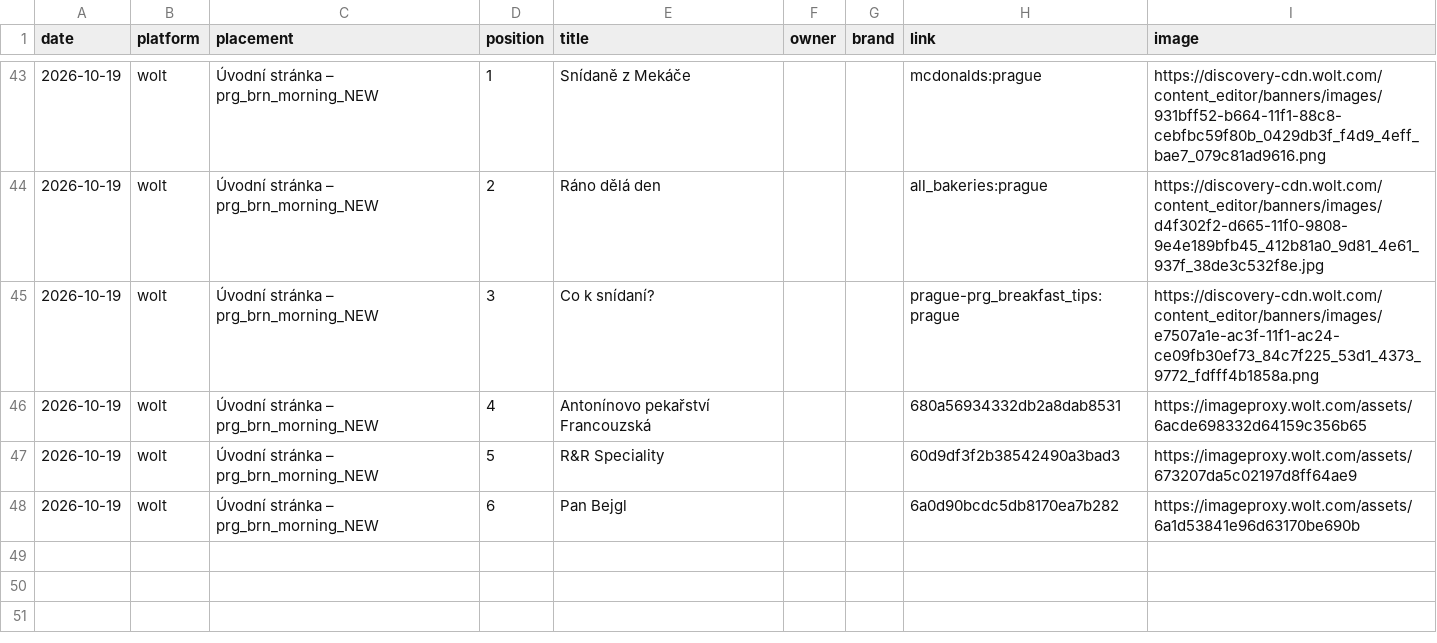
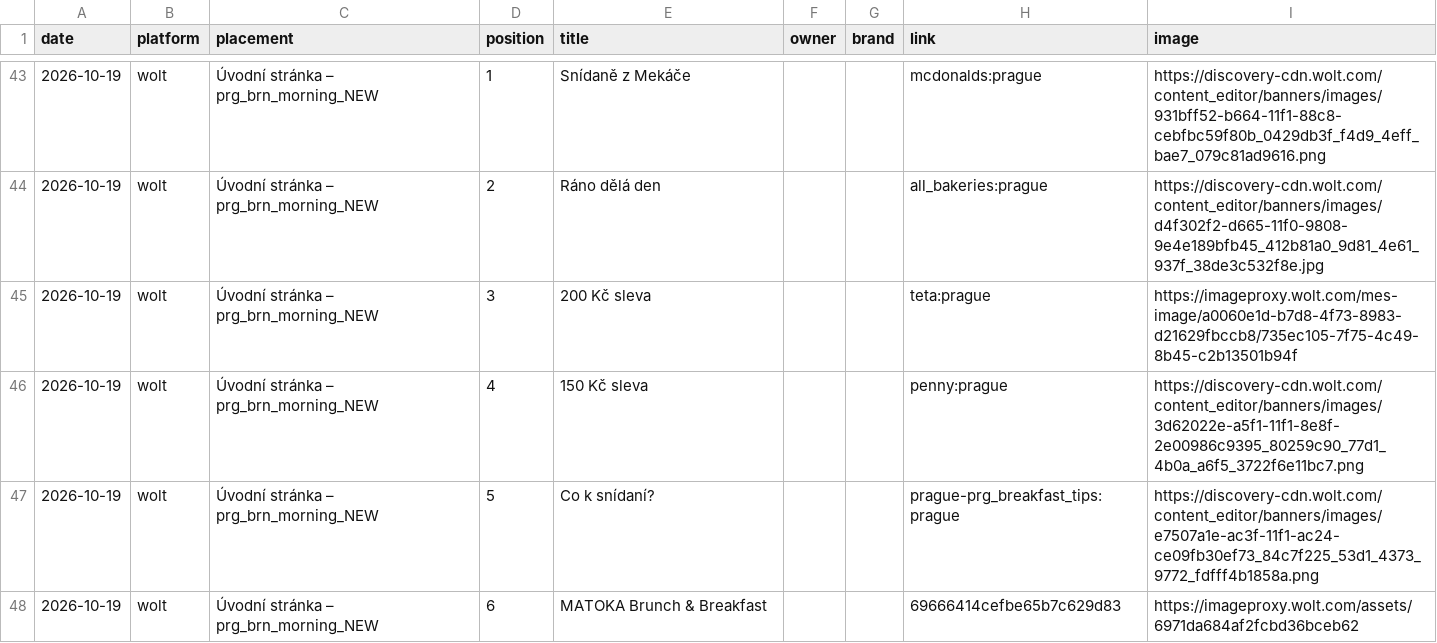
Before and after one commit to kratkype-dev/Cloude-project, a CSV file: data/banners/2026-10.csv, drawn as a sheet; only a part is shown, gaps mark what is left out.

```diff
--- a/data/banners/2026-10.csv
+++ b/data/banners/2026-10.csv
@@ -44,5 +44,5 @@ date,platform,placement,position,title,owner,brand,link,image
 2026-10-19,wolt,Úvodní stránka – prg_brn_morning_NEW,2,Ráno dělá den,,,all_bakeries:prague,https://discovery-cdn.wolt.com/content_editor/banners/images/d4f302f2-d665-11f0-9808-9e4e189bfb45_412b81a0_9d81_4e61_937f_38de3c532f8e.jpg
-2026-10-19,wolt,Úvodní stránka – prg_brn_morning_NEW,3,Co k snídaní?,,,prague-prg_breakfast_tips:prague,https://discovery-cdn.wolt.com/content_editor/banners/images/e7507a1e-ac3f-11f1-ac24-ce09fb30ef73_84c7f225_53d1_4373_9772_fdfff4b1858a.png
-2026-10-19,wolt,Úvodní stránka – prg_brn_morning_NEW,4,Antonínovo pekařství Francouzská,,,680a56934332db2a8dab8531,https://imageproxy.wolt.com/assets/6acde698332d64159c356b65
-2026-10-19,wolt,Úvodní stránka – prg_brn_morning_NEW,5,R&R Speciality,,,60d9df3f2b38542490a3bad3,https://imageproxy.wolt.com/assets/673207da5c02197d8ff64ae9
-2026-10-19,wolt,Úvodní stránka – prg_brn_morning_NEW,6,Pan Bejgl,,,6a0d90bcdc5db8170ea7b282,https://imageproxy.wolt.com/assets/6a1d53841e96d63170be690b
+2026-10-19,wolt,Úvodní stránka – prg_brn_morning_NEW,3,200 Kč sleva,,,teta:prague,https://imageproxy.wolt.com/mes-image/a0060e1d-b7d8-4f73-8983-d21629fbccb8/735ec105-7f75-4c49-8b45-c2b13501b94f
+2026-10-19,wolt,Úvodní stránka – prg_brn_morning_NEW,4,150 Kč sleva,,,penny:prague,https://discovery-cdn.wolt.com/content_editor/banners/images/3d62022e-a5f1-11f1-8e8f-2e00986c9395_80259c90_77d1_4b0a_a6f5_3722f6e11bc7.png
+2026-10-19,wolt,Úvodní stránka – prg_brn_morning_NEW,5,Co k snídaní?,,,prague-prg_breakfast_tips:prague,https://discovery-cdn.wolt.com/content_editor/banners/images/e7507a1e-ac3f-11f1-ac24-ce09fb30ef73_84c7f225_53d1_4373_9772_fdfff4b1858a.png
+2026-10-19,wolt,Úvodní stránka – prg_brn_morning_NEW,6,MATOKA Brunch & Breakfast,,,69666414cefbe65b7c629d83,https://imageproxy.wolt.com/assets/6971da684af2fcbd36bceb62
```
Also changed, not shown: 8 other files.
